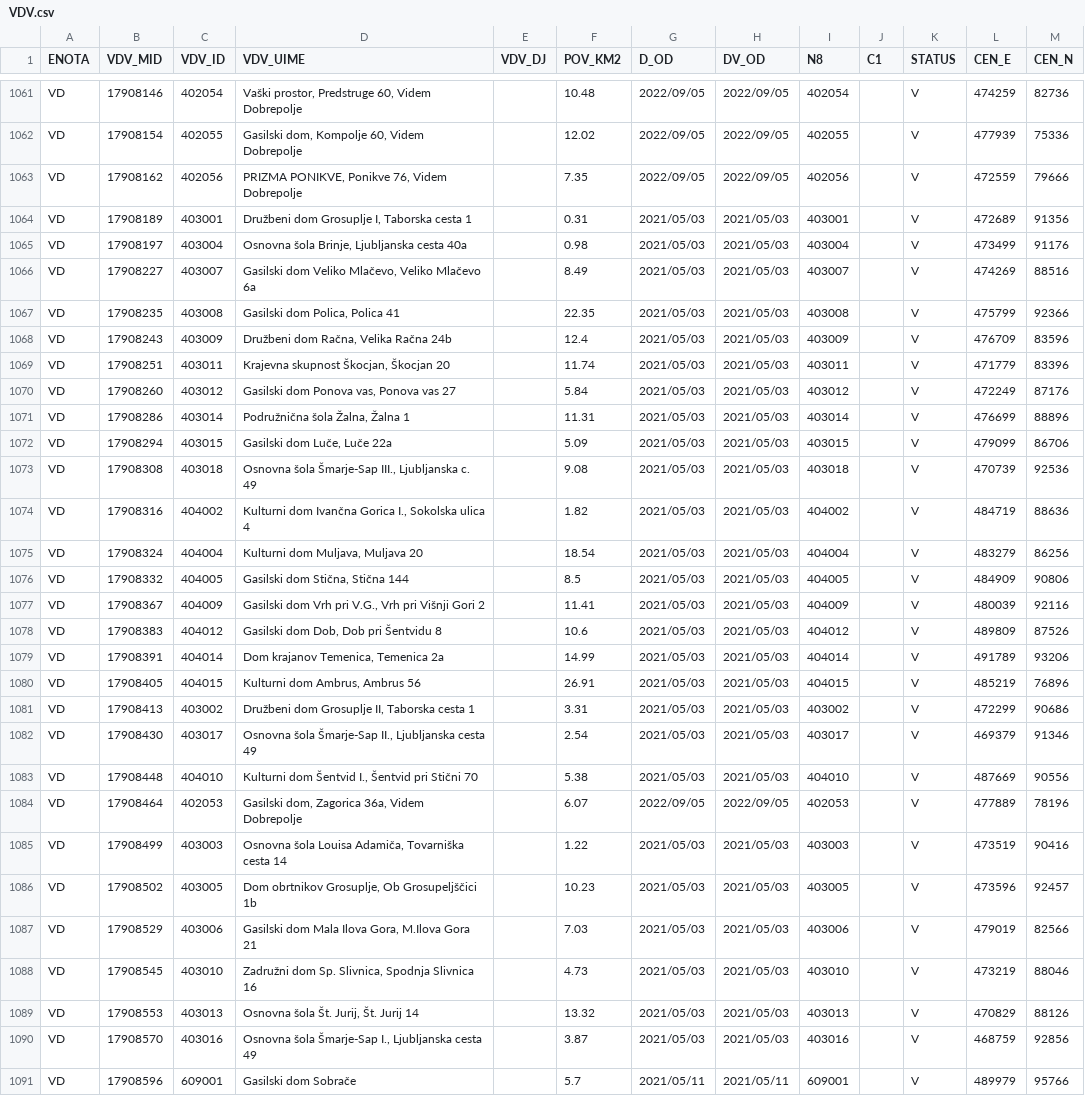
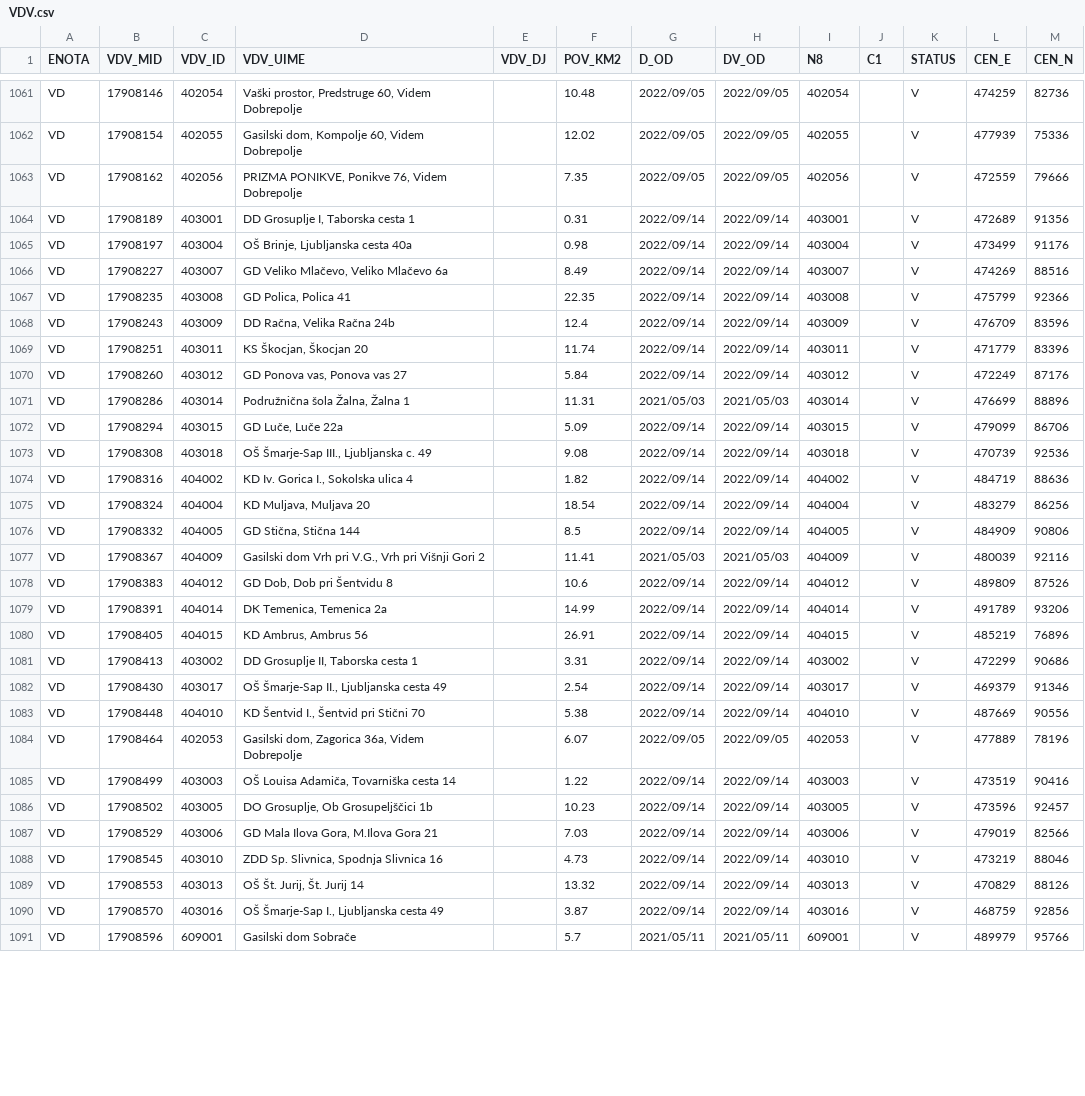
Before and after one commit to stefanb/gurs-rpe, a CSV file: data/VDV.csv, drawn as a sheet; only a part is shown, gaps mark what is left out; the diff covers the shown part only.

```diff
--- a/data/VDV.csv
+++ b/data/VDV.csv
@@ -1063,29 +1063,29 @@ VD,17908154,402055,"Gasilski dom, Kompolje 60, Videm Dobrepolje",,12.02,2022/09/
 VD,17908162,402056,"PRIZMA PONIKVE, Ponikve 76, Videm Dobrepolje",,7.35,2022/09/05,2022/09/05,402056,,V,472559,79666
-VD,17908189,403001,"Družbeni dom Grosuplje I, Taborska cesta 1",,0.31,2021/05/03,2021/05/03,403001,,V,472689,91356
-VD,17908197,403004,"Osnovna šola Brinje, Ljubljanska cesta 40a",,0.98,2021/05/03,2021/05/03,403004,,V,473499,91176
-VD,17908227,403007,"Gasilski dom Veliko Mlačevo, Veliko Mlačevo 6a",,8.49,2021/05/03,2021/05/03,403007,,V,474269,88516
-VD,17908235,403008,"Gasilski dom Polica, Polica 41",,22.35,2021/05/03,2021/05/03,403008,,V,475799,92366
-VD,17908243,403009,"Družbeni dom Račna, Velika Račna 24b",,12.4,2021/05/03,2021/05/03,403009,,V,476709,83596
-VD,17908251,403011,"Krajevna skupnost Škocjan, Škocjan 20",,11.74,2021/05/03,2021/05/03,403011,,V,471779,83396
-VD,17908260,403012,"Gasilski dom Ponova vas, Ponova vas 27",,5.84,2021/05/03,2021/05/03,403012,,V,472249,87176
+VD,17908189,403001,"DD Grosuplje I, Taborska cesta 1",,0.31,2022/09/14,2022/09/14,403001,,V,472689,91356
+VD,17908197,403004,"OŠ Brinje, Ljubljanska cesta 40a",,0.98,2022/09/14,2022/09/14,403004,,V,473499,91176
+VD,17908227,403007,"GD Veliko Mlačevo, Veliko Mlačevo 6a",,8.49,2022/09/14,2022/09/14,403007,,V,474269,88516
+VD,17908235,403008,"GD Polica, Polica 41",,22.35,2022/09/14,2022/09/14,403008,,V,475799,92366
+VD,17908243,403009,"DD Račna, Velika Račna 24b",,12.4,2022/09/14,2022/09/14,403009,,V,476709,83596
+VD,17908251,403011,"KS Škocjan, Škocjan 20",,11.74,2022/09/14,2022/09/14,403011,,V,471779,83396
+VD,17908260,403012,"GD Ponova vas, Ponova vas 27",,5.84,2022/09/14,2022/09/14,403012,,V,472249,87176
 VD,17908286,403014,"Podružnična šola Žalna, Žalna 1",,11.31,2021/05/03,2021/05/03,403014,,V,476699,88896
-VD,17908294,403015,"Gasilski dom Luče, Luče 22a",,5.09,2021/05/03,2021/05/03,403015,,V,479099,86706
-VD,17908308,403018,"Osnovna šola Šmarje-Sap III., Ljubljanska c. 49",,9.08,2021/05/03,2021/05/03,403018,,V,470739,92536
-VD,17908316,404002,"Kulturni dom Ivančna Gorica I., Sokolska ulica 4",,1.82,2021/05/03,2021/05/03,404002,,V,484719,88636
-VD,17908324,404004,"Kulturni dom Muljava, Muljava 20",,18.54,2021/05/03,2021/05/03,404004,,V,483279,86256
-VD,17908332,404005,"Gasilski dom Stična, Stična 144",,8.5,2021/05/03,2021/05/03,404005,,V,484909,90806
+VD,17908294,403015,"GD Luče, Luče 22a",,5.09,2022/09/14,2022/09/14,403015,,V,479099,86706
+VD,17908308,403018,"OŠ Šmarje-Sap III., Ljubljanska c. 49",,9.08,2022/09/14,2022/09/14,403018,,V,470739,92536
+VD,17908316,404002,"KD Iv. Gorica I., Sokolska ulica 4",,1.82,2022/09/14,2022/09/14,404002,,V,484719,88636
+VD,17908324,404004,"KD Muljava, Muljava 20",,18.54,2022/09/14,2022/09/14,404004,,V,483279,86256
+VD,17908332,404005,"GD Stična, Stična 144",,8.5,2022/09/14,2022/09/14,404005,,V,484909,90806
 VD,17908367,404009,"Gasilski dom Vrh pri V.G., Vrh pri Višnji Gori 2",,11.41,2021/05/03,2021/05/03,404009,,V,480039,92116
-VD,17908383,404012,"Gasilski dom Dob, Dob pri Šentvidu 8",,10.6,2021/05/03,2021/05/03,404012,,V,489809,87526
-VD,17908391,404014,"Dom krajanov Temenica, Temenica 2a",,14.99,2021/05/03,2021/05/03,404014,,V,491789,93206
-VD,17908405,404015,"Kulturni dom Ambrus, Ambrus 56",,26.91,2021/05/03,2021/05/03,404015,,V,485219,76896
-VD,17908413,403002,"Družbeni dom Grosuplje II, Taborska cesta 1",,3.31,2021/05/03,2021/05/03,403002,,V,472299,90686
-VD,17908430,403017,"Osnovna šola Šmarje-Sap II., Ljubljanska cesta 49",,2.54,2021/05/03,2021/05/03,403017,,V,469379,91346
-VD,17908448,404010,"Kulturni dom Šentvid I., Šentvid pri Stični 70",,5.38,2021/05/03,2021/05/03,404010,,V,487669,90556
+VD,17908383,404012,"GD Dob, Dob pri Šentvidu 8",,10.6,2022/09/14,2022/09/14,404012,,V,489809,87526
+VD,17908391,404014,"DK Temenica, Temenica 2a",,14.99,2022/09/14,2022/09/14,404014,,V,491789,93206
+VD,17908405,404015,"KD Ambrus, Ambrus 56",,26.91,2022/09/14,2022/09/14,404015,,V,485219,76896
+VD,17908413,403002,"DD Grosuplje II, Taborska cesta 1",,3.31,2022/09/14,2022/09/14,403002,,V,472299,90686
+VD,17908430,403017,"OŠ Šmarje-Sap II., Ljubljanska cesta 49",,2.54,2022/09/14,2022/09/14,403017,,V,469379,91346
+VD,17908448,404010,"KD Šentvid I., Šentvid pri Stični 70",,5.38,2022/09/14,2022/09/14,404010,,V,487669,90556
 VD,17908464,402053,"Gasilski dom, Zagorica 36a, Videm Dobrepolje",,6.07,2022/09/05,2022/09/05,402053,,V,477889,78196
-VD,17908499,403003,"Osnovna šola Louisa Adamiča, Tovarniška cesta 14",,1.22,2021/05/03,2021/05/03,403003,,V,473519,90416
-VD,17908502,403005,"Dom obrtnikov Grosuplje, Ob Grosupeljščici 1b",,10.23,2021/05/03,2021/05/03,403005,,V,473596,92457
-VD,17908529,403006,"Gasilski dom Mala Ilova Gora, M.Ilova Gora 21",,7.03,2021/05/03,2021/05/03,403006,,V,479019,82566
-VD,17908545,403010,"Zadružni dom Sp. Slivnica, Spodnja Slivnica 16",,4.73,2021/05/03,2021/05/03,403010,,V,473219,88046
-VD,17908553,403013,"Osnovna šola Št. Jurij, Št. Jurij 14",,13.32,2021/05/03,2021/05/03,403013,,V,470829,88126
-VD,17908570,403016,"Osnovna šola Šmarje-Sap I., Ljubljanska cesta 49",,3.87,2021/05/03,2021/05/03,403016,,V,468759,92856
+VD,17908499,403003,"OŠ Louisa Adamiča, Tovarniška cesta 14",,1.22,2022/09/14,2022/09/14,403003,,V,473519,90416
+VD,17908502,403005,"DO Grosuplje, Ob Grosupeljščici 1b",,10.23,2022/09/14,2022/09/14,403005,,V,473596,92457
+VD,17908529,403006,"GD Mala Ilova Gora, M.Ilova Gora 21",,7.03,2022/09/14,2022/09/14,403006,,V,479019,82566
+VD,17908545,403010,"ZDD Sp. Slivnica, Spodnja Slivnica 16",,4.73,2022/09/14,2022/09/14,403010,,V,473219,88046
+VD,17908553,403013,"OŠ Št. Jurij, Št. Jurij 14",,13.32,2022/09/14,2022/09/14,403013,,V,470829,88126
+VD,17908570,403016,"OŠ Šmarje-Sap I., Ljubljanska cesta 49",,3.87,2022/09/14,2022/09/14,403016,,V,468759,92856
 VD,17908596,609001,Gasilski dom Sobrače,,5.7,2021/05/11,2021/05/11,609001,,V,489979,95766
```
Also changed, not shown: 77 edited cells elsewhere in this file, data/ODO.csv, data/ODO/ODO_CV.csv, 12 other files.
